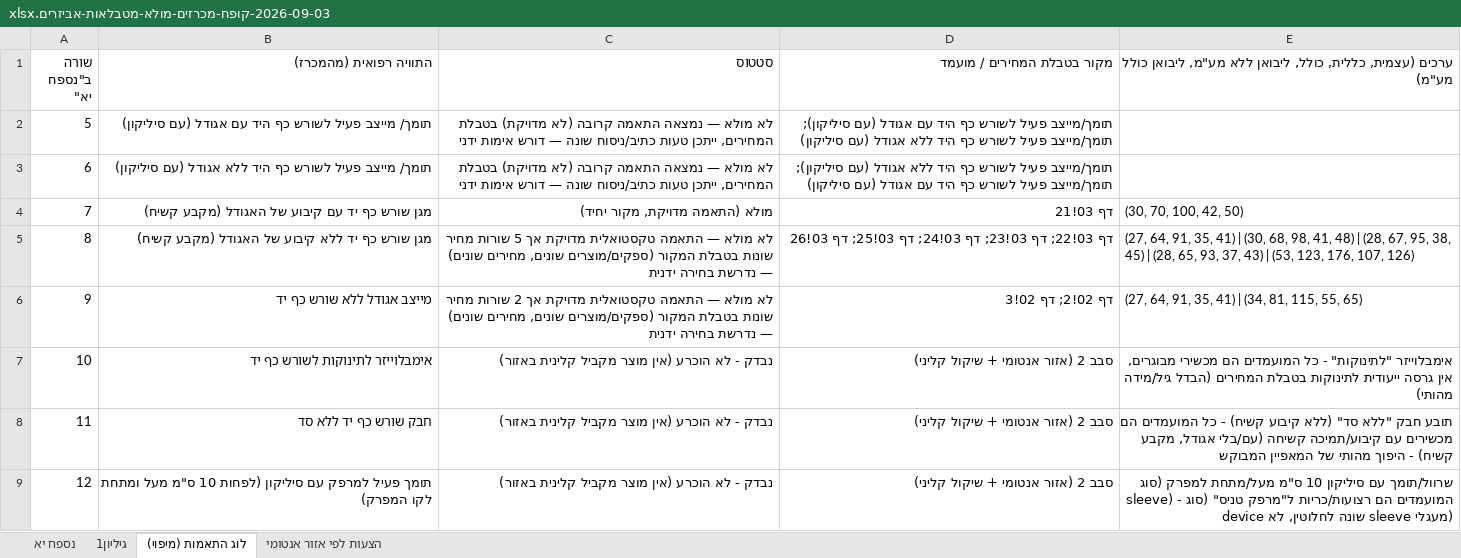
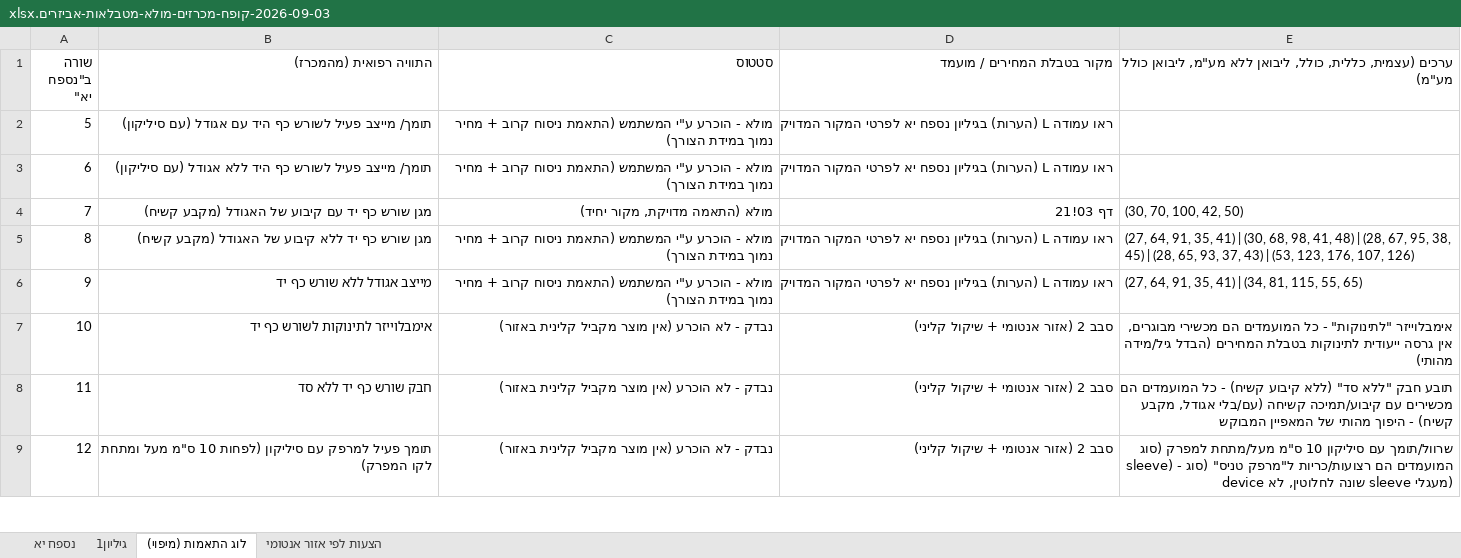
Before and after one commit to 1eyalsadot/the-5-agents, an Excel workbook: kirill/outputs/2026-09-03-קופח-מכרזים-מולא-מטבלאות-אביזרים.xlsx, sheet לוג התאמות (מיפוי), drawn as a sheet; only a part is shown; values as stored, in another font and other column widths than the file's, no cell formats; the diff covers the shown part only; the diff names each change by its address in the sheet, - before the commit and + after, or states it on an @@ line.

```diff
--- a/kirill/outputs/2026-09-03-קופח-מכרזים-מולא-מטבלאות-אביזרים.xlsx (sheet לוג התאמות (מיפוי))
+++ b/kirill/outputs/2026-09-03-קופח-מכרזים-מולא-מטבלאות-אביזרים.xlsx (sheet לוג התאמות (מיפוי))
-C2:C3 (סטטוס): לא מולא — נמצאה התאמה קרובה (לא מדויקת) בטבלת המחירים, ייתכן טעות כתיב/ניסוח שונה — דורש אימות ידני
+C2:C3 (סטטוס): מולא - הוכרע ע"י המשתמש (התאמת ניסוח קרוב + מחיר נמוך במידת הצורך)
-D2 (מקור בטבלת המחירים / מועמד): תומך/מייצב פעיל לשורש כף היד עם אגודל (עם סיליקון); תומך/מייצב פעיל לשורש כף היד ללא אגודל (עם סיליקון)
+D2 (מקור בטבלת המחירים / מועמד): ראו עמודה L (הערות) בגיליון נספח יא לפרטי המקור המדויק
-D3 (מקור בטבלת המחירים / מועמד): תומך/מייצב פעיל לשורש כף היד ללא אגודל (עם סיליקון); תומך/מייצב פעיל לשורש כף היד עם אגודל (עם סיליקון)
+D3 (מקור בטבלת המחירים / מועמד): ראו עמודה L (הערות) בגיליון נספח יא לפרטי המקור המדויק
-C5 (סטטוס): לא מולא — התאמה טקסטואלית מדויקת אך 5 שורות מחיר שונות בטבלת המקור (ספקים/מוצרים שונים, מחירים שונים) — נדרשת בחירה ידנית
+C5 (סטטוס): מולא - הוכרע ע"י המשתמש (התאמת ניסוח קרוב + מחיר נמוך במידת הצורך)
-D5 (מקור בטבלת המחירים / מועמד): דף 03!22; דף 03!23; דף 03!24; דף 03!25; דף 03!26
+D5 (מקור בטבלת המחירים / מועמד): ראו עמודה L (הערות) בגיליון נספח יא לפרטי המקור המדויק
-C6 (סטטוס): לא מולא — התאמה טקסטואלית מדויקת אך 2 שורות מחיר שונות בטבלת המקור (ספקים/מוצרים שונים, מחירים שונים) — נדרשת בחירה ידנית
+C6 (סטטוס): מולא - הוכרע ע"י המשתמש (התאמת ניסוח קרוב + מחיר נמוך במידת הצורך)
-D6 (מקור בטבלת המחירים / מועמד): דף 02!2; דף 02!3
+D6 (מקור בטבלת המחירים / מועמד): ראו עמודה L (הערות) בגיליון נספח יא לפרטי המקור המדויק
```
Also changed, not shown: 44 edited cells elsewhere in this sheet, sheet נספח יא, cell formats.
